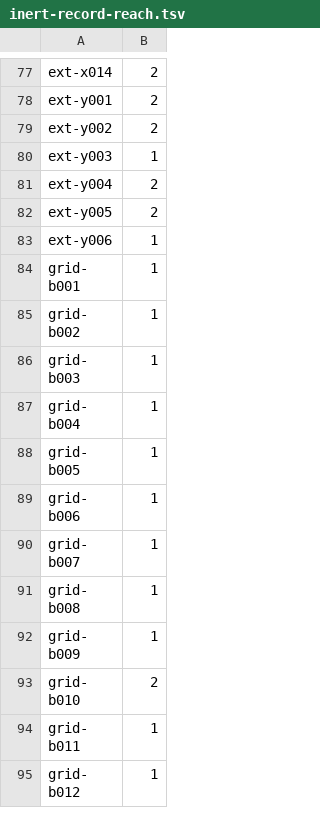
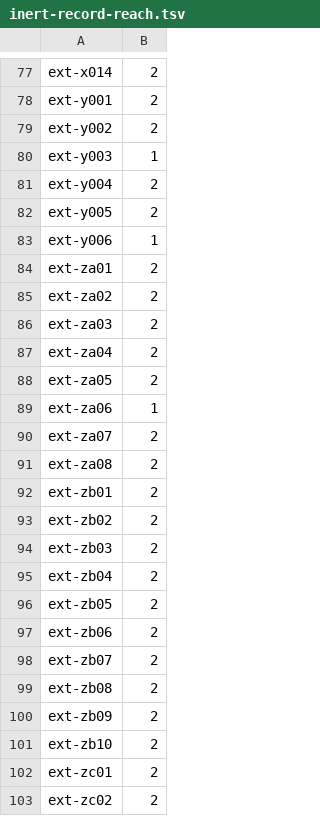
Before and after one commit to aldegad/safedeps, a TSV file: scripts/measure/inert-record-reach.tsv, drawn as a sheet; only a part is shown, gaps mark what is left out; the shorter side is filled out with more unchanged rows; the diff covers the shown part only; the diff names each change by its address in the sheet, - before the commit and + after, or states it on an @@ line.

Commit message:
measure: reach marks for the fourth review's forms
The 37 of the reviewer's 40 forms that reach an npm call get the larger of
their bash and zsh call counts from the final run, so a z form that stops
reaching its npm fails the invariant instead of passing quietly.

```diff
--- a/scripts/measure/inert-record-reach.tsv
+++ b/scripts/measure/inert-record-reach.tsv
+row 84: ext-za01 | 2
+row 85: ext-za02 | 2
+row 86: ext-za03 | 2
+row 87: ext-za04 | 2
+row 88: ext-za05 | 2
+row 89: ext-za06 | 1
+row 90: ext-za07 | 2
+row 91: ext-za08 | 2
+row 92: ext-zb01 | 2
+row 93: ext-zb02 | 2
+row 94: ext-zb03 | 2
+row 95: ext-zb04 | 2
+row 96: ext-zb05 | 2
+row 97: ext-zb06 | 2
+row 98: ext-zb07 | 2
+row 99: ext-zb08 | 2
+row 100: ext-zb09 | 2
+row 101: ext-zb10 | 2
+row 102: ext-zc01 | 2
+row 103: ext-zc02 | 2
```
Also changed, not shown: 17 added rows elsewhere in this file.
